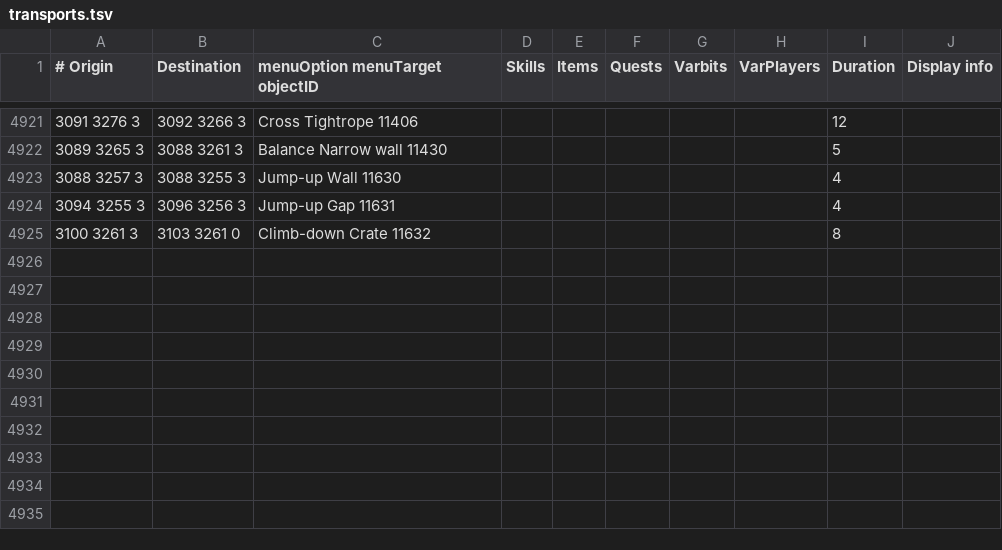
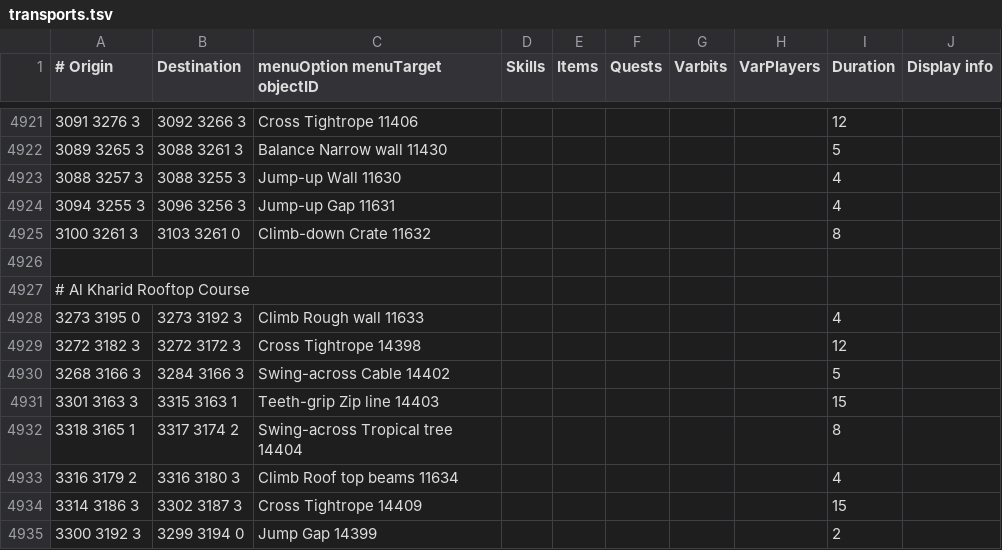
Before and after one commit to wvanderp/shortest-path, a TSV file: src/main/resources/transports/transports.tsv, drawn as a sheet; only a part is shown, gaps mark what is left out; the diff names each change by its address in the sheet, - before the commit and + after, or states it on an @@ line.

Commit message:
Al Kharid Rooftop Course

```diff
--- a/src/main/resources/transports/transports.tsv
+++ b/src/main/resources/transports/transports.tsv
+row 4926: (empty)
+row 4927: # Al Kharid Rooftop Course
+row 4928: 3273 3195 0 | 3273 3192 3 | Climb Rough wall 11633 |  |  |  |  |  | 4
+row 4929: 3272 3182 3 | 3272 3172 3 | Cross Tightrope 14398 |  |  |  |  |  | 12
+row 4930: 3268 3166 3 | 3284 3166 3 | Swing-across Cable 14402 |  |  |  |  |  | 5
+row 4931: 3301 3163 3 | 3315 3163 1 | Teeth-grip Zip line 14403 |  |  |  |  |  | 15
+row 4932: 3318 3165 1 | 3317 3174 2 | Swing-across Tropical tree 14404 |  |  |  |  |  | 8
+row 4933: 3316 3179 2 | 3316 3180 3 | Climb Roof top beams 11634 |  |  |  |  |  | 4
+row 4934: 3314 3186 3 | 3302 3187 3 | Cross Tightrope 14409 |  |  |  |  |  | 15
+row 4935: 3300 3192 3 | 3299 3194 0 | Jump Gap 14399 |  |  |  |  |  | 2
```
